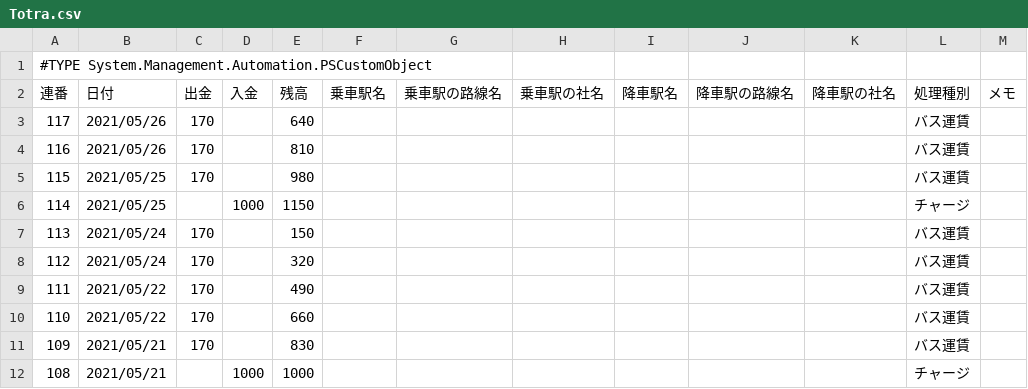
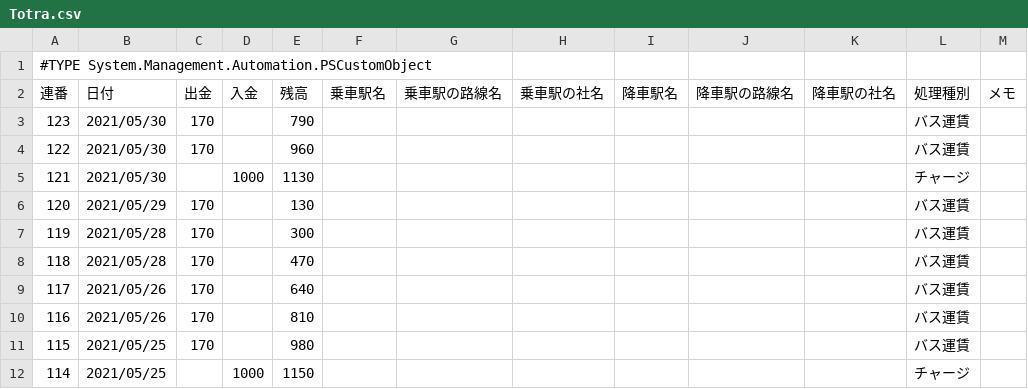
Before and after one commit to johnfcoltrane/Totra, a CSV file: Totra.csv, drawn as a sheet; only a part is shown; the shorter side is filled out with more unchanged rows.

Commit message:
update

```diff
--- a/Totra.csv
+++ b/Totra.csv
@@ -2,2 +2,8 @@
 "連番","日付","出金","入金","残高","乗車駅名","乗車駅の路線名","乗車駅の社名","降車駅名","降車駅の路線名","降車駅の社名","処理種別","メモ"
+"123","2021/05/30","170","","790","","","","","","","バス運賃",""
+"122","2021/05/30","170","","960","","","","","","","バス運賃",""
+"121","2021/05/30","","1000","1130","","","","","","","チャージ",""
+"120","2021/05/29","170","","130","","","","","","","バス運賃",""
+"119","2021/05/28","170","","300","","","","","","","バス運賃",""
+"118","2021/05/28","170","","470","","","","","","","バス運賃",""
 "117","2021/05/26","170","","640","","","","","","","バス運賃",""
```
